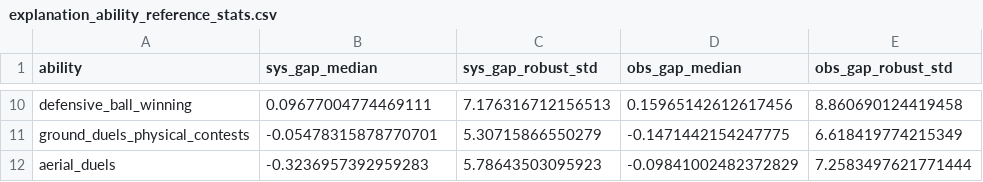
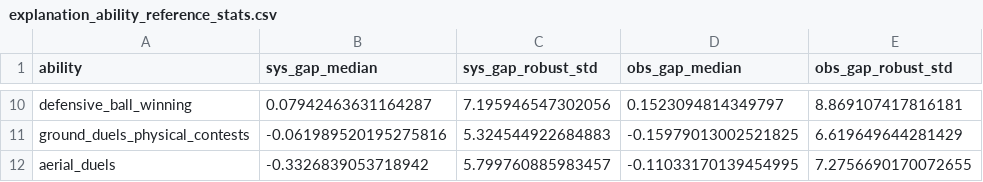
Before and after one commit to noamtrilinck/Agents-Player-to-Club-Model, a CSV file: production/recommendation_engine/results/explanation_ability_reference_stats.csv, drawn as a sheet; only a part is shown, gaps mark what is left out; the diff covers the shown part only; the diff names each change by its address in the sheet, - before the commit and + after, or states it on an @@ line.

```diff
--- a/production/recommendation_engine/results/explanation_ability_reference_stats.csv
+++ b/production/recommendation_engine/results/explanation_ability_reference_stats.csv
-B10 (sys_gap_median): 0.09677004774469111
+B10 (sys_gap_median): 0.07942463631164287
-C10 (sys_gap_robust_std): 7.176316712156513
+C10 (sys_gap_robust_std): 7.195946547302056
-D10 (obs_gap_median): 0.15965142612617456
+D10 (obs_gap_median): 0.1523094814349797
-E10 (obs_gap_robust_std): 8.860690124419458
+E10 (obs_gap_robust_std): 8.869107417816181
-B11 (sys_gap_median): -0.05478315878770701
+B11 (sys_gap_median): -0.061989520195275816
-C11 (sys_gap_robust_std): 5.30715866550279
+C11 (sys_gap_robust_std): 5.324544922684883
-D11 (obs_gap_median): -0.1471442154247775
+D11 (obs_gap_median): -0.15979013002521825
-E11 (obs_gap_robust_std): 6.618419774215349
+E11 (obs_gap_robust_std): 6.619649644281429
-B12 (sys_gap_median): -0.3236957392959283
+B12 (sys_gap_median): -0.3326839053718942
-C12 (sys_gap_robust_std): 5.78643503095923
+C12 (sys_gap_robust_std): 5.799760885983457
-D12 (obs_gap_median): -0.09841002482372829
+D12 (obs_gap_median): -0.11033170139454995
-E12 (obs_gap_robust_std): 7.2583497621771444
+E12 (obs_gap_robust_std): 7.2756690170072655
```
Also changed, not shown: 32 edited cells elsewhere in this file, 31 other files.
